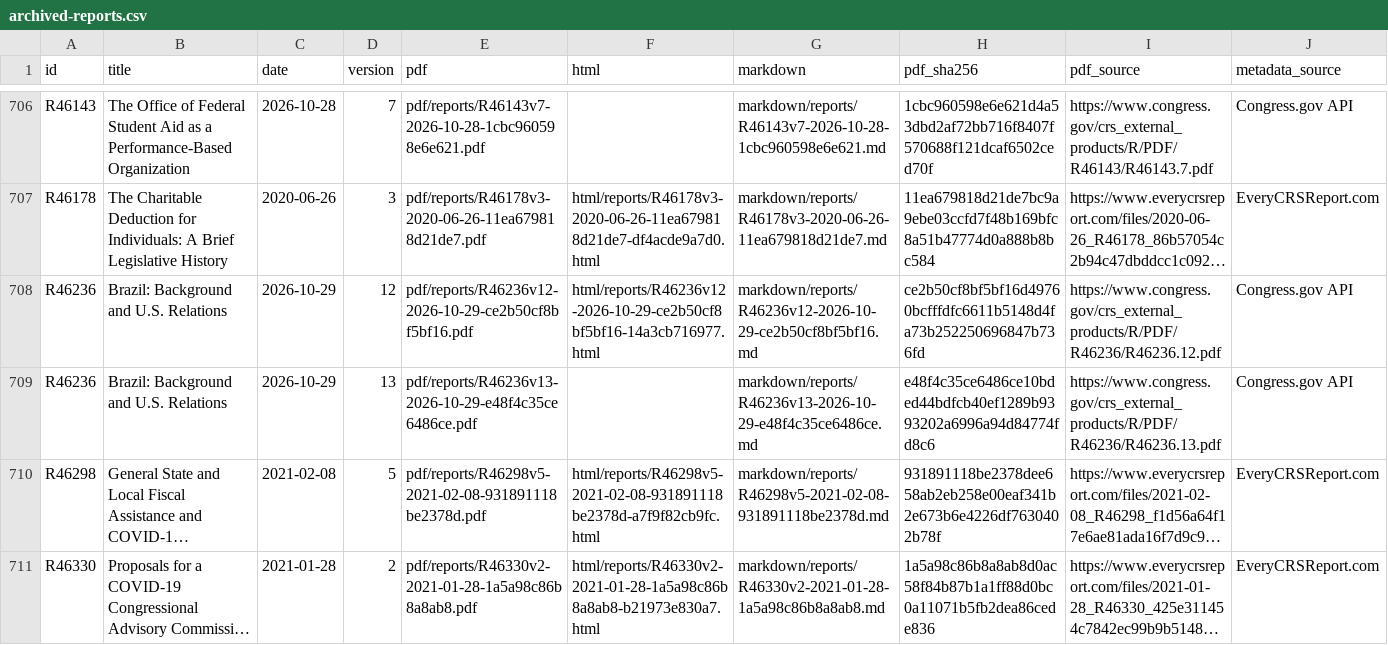
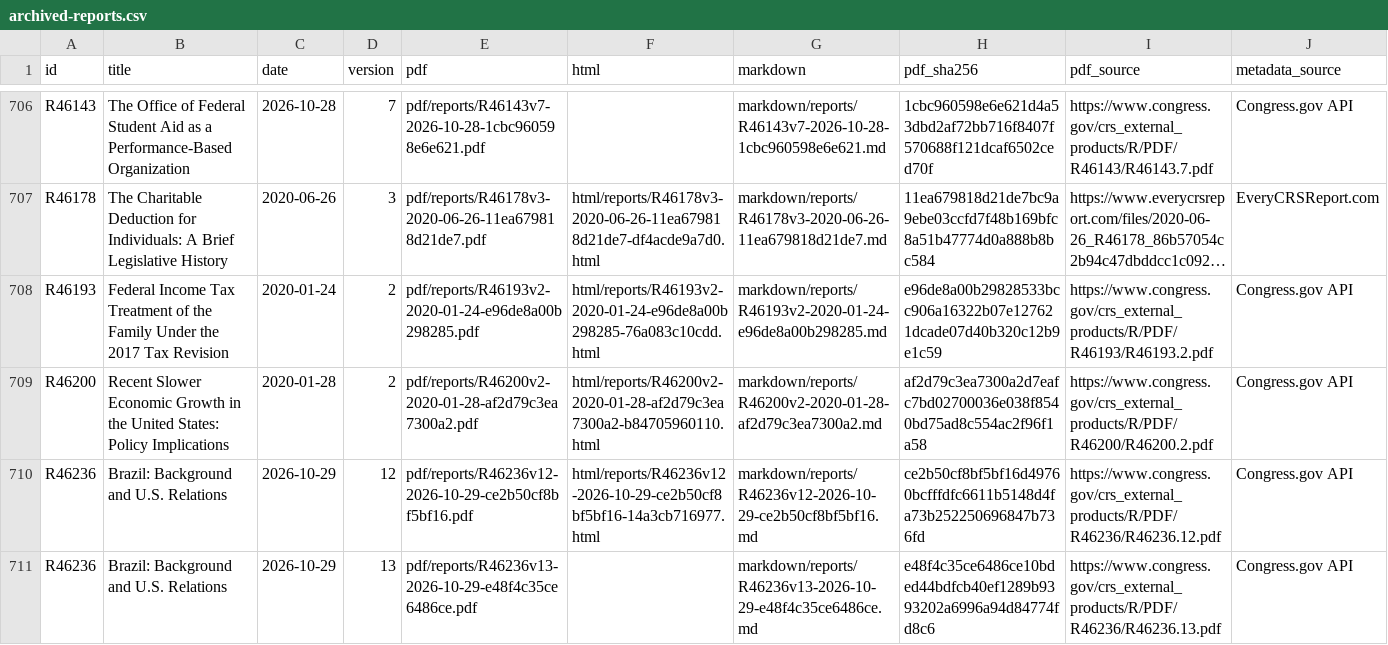
Before and after one commit to krischen-77/crs-reports, a CSV file: data/archived-reports.csv, drawn as a sheet; only a part is shown, gaps mark what is left out; the shorter side is filled out with more unchanged rows; long unchanged cells end in …; the diff names each change by its address in the sheet, - before the commit and + after, or states it on an @@ line.

```diff
--- a/data/archived-reports.csv
+++ b/data/archived-reports.csv
+row 708: R46193 | Federal Income Tax Treatment of the Family Under the 2017 Tax Revision | 2020-01-24 | 2 | pdf/reports/R46193v2-2020-01-24-e96de8a00b298285.pdf | html/reports/R46193v2-2020-01-24-e96de8a00b298285-76a083c10cdd.html | markdown/reports/R46193v2-2020-01-24-e96de8a00b298285.md | e96de8a00b29828533bcc906a16322b07e127621dcade07d40b320c12b9e1c59 | https://www.congress.gov/crs_external_products/R/PDF/R46193/R46193.2.pdf | Congress.gov API
+row 709: R46200 | Recent Slower Economic Growth in the United States: Policy Implications | 2020-01-28 | 2 | pdf/reports/R46200v2-2020-01-28-af2d79c3ea7300a2.pdf | html/reports/R46200v2-2020-01-28-af2d79c3ea7300a2-b84705960110.html | markdown/reports/R46200v2-2020-01-28-af2d79c3ea7300a2.md | af2d79c3ea7300a2d7eafc7bd02700036e038f8540bd75ad8c554ac2f96f1a58 | https://www.congress.gov/crs_external_products/R/PDF/R46200/R46200.2.pdf | Congress.gov API
```
Also changed, not shown: 31 other files.
